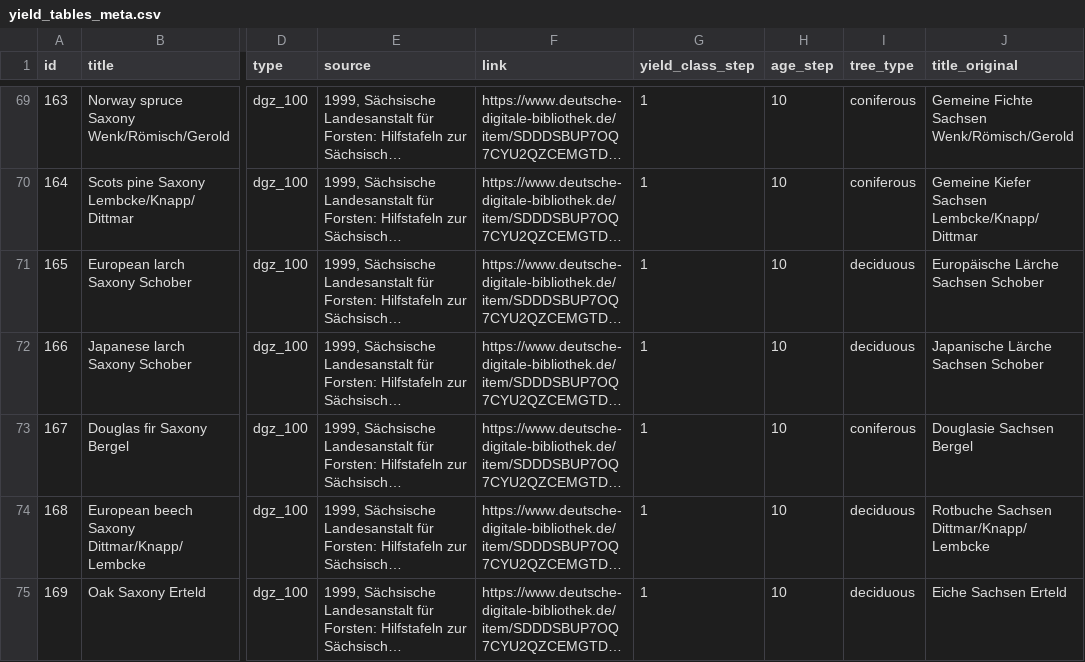
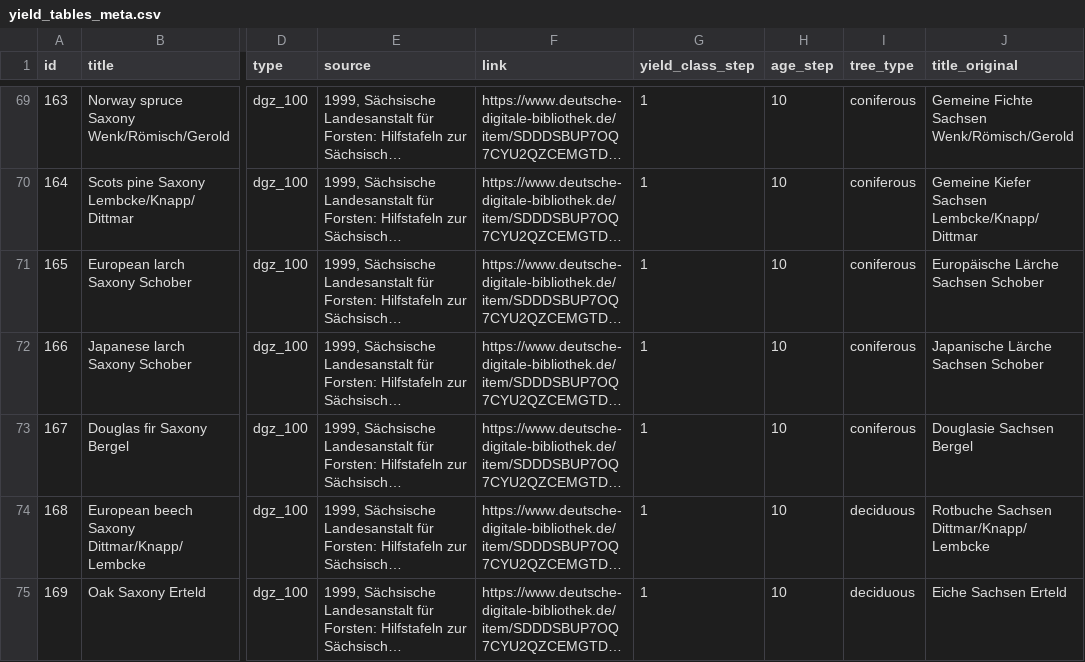
Before and after one commit to treely/openyieldtables, a CSV file: src/openyieldtables/data/yield_tables_meta.csv, drawn as a sheet; only a part is shown, gaps mark what is left out; long unchanged cells end in …; the diff names each change by its address in the sheet, - before the commit and + after, or states it on an @@ line.

Commit message:
fix: mark larch tables 165 and 166 as coniferous (#136)

```diff
--- a/src/openyieldtables/data/yield_tables_meta.csv
+++ b/src/openyieldtables/data/yield_tables_meta.csv
-I71:I72 (tree_type): deciduous
+I71:I72 (tree_type): coniferous
```
